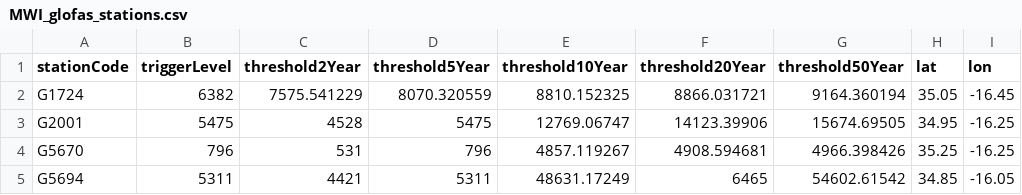
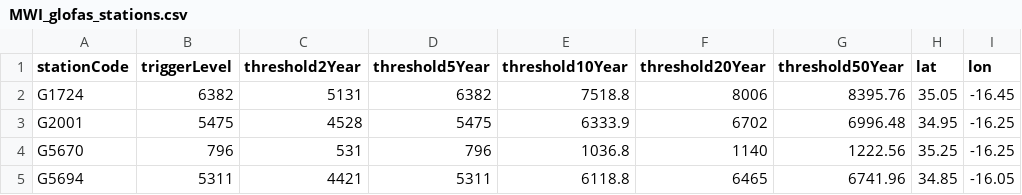
Before and after one commit to rodekruis/IBF_FLOOD_PIPELINE, a CSV file: pipeline/data/trigger_data/glofas_trigger_levels/MWI_glofas_stations.csv, drawn as a sheet.

Commit message:
fix a bug- multiple files for a glofas extraction points

```diff
--- a/pipeline/data/trigger_data/glofas_trigger_levels/MWI_glofas_stations.csv
+++ b/pipeline/data/trigger_data/glofas_trigger_levels/MWI_glofas_stations.csv
@@ -1,5 +1,5 @@
 stationCode,triggerLevel,threshold2Year,threshold5Year,threshold10Year,threshold20Year,threshold50Year,lat,lon
-G1724,6382,7575.541229,8070.320559,8810.152325,8866.031721,9164.360194,35.05,-16.45
-G2001,5475,4528,5475,12769.06747,14123.39906,15674.69505,34.95,-16.25
-G5670,796,531,796,4857.119267,4908.594681,4966.398426,35.25,-16.25
-G5694,5311,4421,5311,48631.17249,6465,54602.61542,34.85,-16.05
+G1724,6382,5131,6382,7518.8,8006,8395.76,35.05,-16.45
+G2001,5475,4528,5475,6333.9,6702,6996.48,34.95,-16.25
+G5670,796,531,796,1036.8,1140,1222.56,35.25,-16.25
+G5694,5311,4421,5311,6118.8,6465,6741.96,34.85,-16.05
```
Also changed, not shown: 4 other files.
